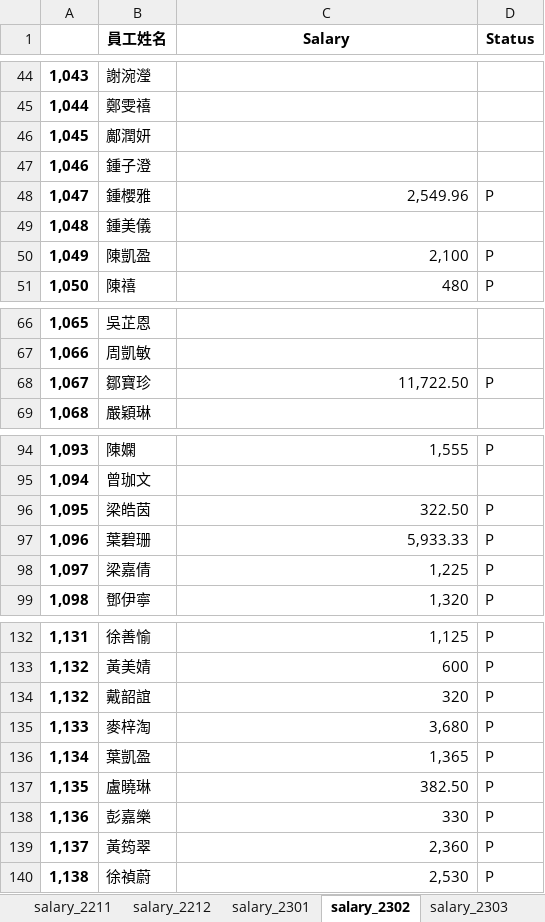
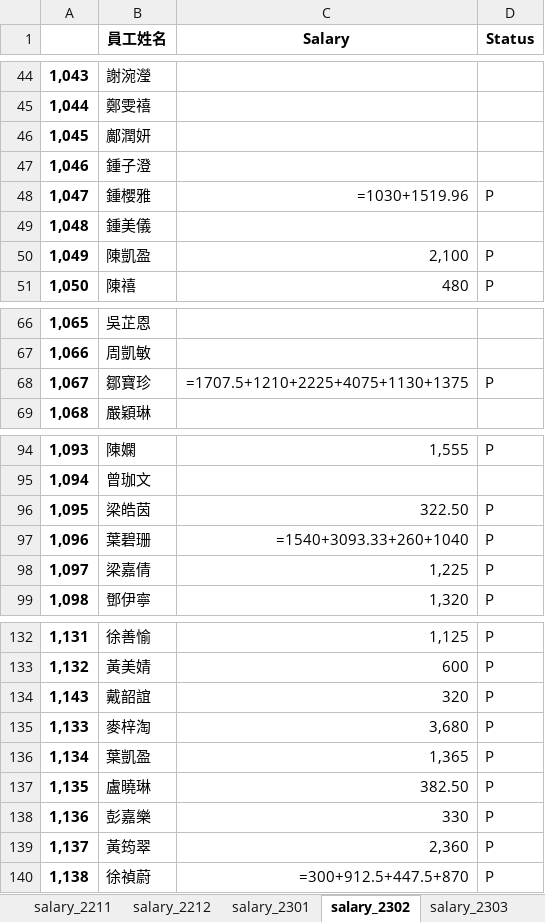
Before and after one commit to SunnyFarmDay/mushroom, an Excel workbook: ExcelToSql/salary.xlsx, sheet salary_2302, drawn as a sheet; only a part is shown, gaps mark what is left out; values as stored, in another font and other column widths than the file's, no borders; formulas without a stored value are shown as written; the diff covers the shown part only; the diff names each change by its address in the sheet, - before the commit and + after, or states it on an @@ line.

```diff
--- a/ExcelToSql/salary.xlsx (sheet salary_2302)
+++ b/ExcelToSql/salary.xlsx (sheet salary_2302)
-C48 (Salary): 2,549.96
+C48 (Salary): =1030+1519.96
-C68 (Salary): 11,722.50
+C68 (Salary): =1707.5+1210+2225+4075+1130+1375
-C97 (Salary): 5,933.33
+C97 (Salary): =1540+3093.33+260+1040
-A134: 1,132
+A134: 1,143
-C140 (Salary): 2,530
+C140 (Salary): =300+912.5+447.5+870
```
Also changed, not shown: 10 edited cells elsewhere in this sheet, sheet salary_2208, sheet salary_2303, sheet generated_history, sheet salary_2210, sheet salary_2301, sheet salary_2303_old, 1 more sheet, 5 other files.
